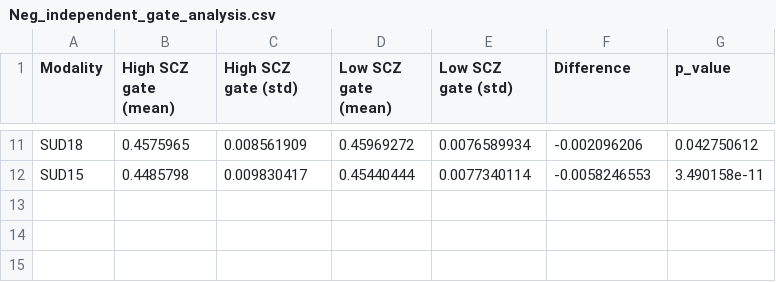
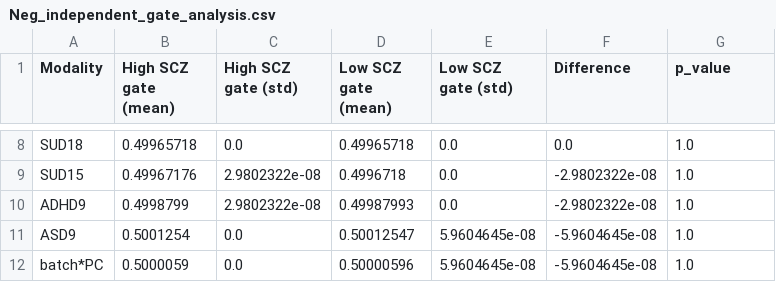
Before and after one commit to sil-pixel/Thesis, a CSV file: DCMFNet/Results/Importance Analysis/Neg_independent_gate_analysis.csv, drawn as a sheet; only a part is shown, gaps mark what is left out; addresses are those after the commit; the diff covers the shown part only; the diff names each change by its address in the sheet, - before the commit and + after, or states it on an @@ line.

```diff
--- a/DCMFNet/Results/Importance Analysis/Neg_independent_gate_analysis.csv
+++ b/DCMFNet/Results/Importance Analysis/Neg_independent_gate_analysis.csv
-B8 (High SCZ gate (mean)): 0.4575965
+B8 (High SCZ gate (mean)): 0.49965718
-C8 (High SCZ gate (std)): 0.008561909
+C8 (High SCZ gate (std)): 0.0
-D8 (Low SCZ gate (mean)): 0.45969272
+D8 (Low SCZ gate (mean)): 0.49965718
-E8 (Low SCZ gate (std)): 0.0076589934
+E8 (Low SCZ gate (std)): 0.0
-F8 (Difference): -0.002096206
+F8 (Difference): 0.0
-G8 (p_value): 0.042750612
+G8 (p_value): 1.0
-B9 (High SCZ gate (mean)): 0.4485798
+B9 (High SCZ gate (mean)): 0.49967176
-C9 (High SCZ gate (std)): 0.009830417
+C9 (High SCZ gate (std)): 2.9802322e-08
-D9 (Low SCZ gate (mean)): 0.45440444
+D9 (Low SCZ gate (mean)): 0.4996718
-E9 (Low SCZ gate (std)): 0.0077340114
+E9 (Low SCZ gate (std)): 0.0
-F9 (Difference): -0.0058246553
+F9 (Difference): -2.9802322e-08
-G9 (p_value): 3.490158e-11
+G9 (p_value): 1.0
+row 10: ADHD9 | 0.4998799 | 2.9802322e-08 | 0.49987993 | 0.0 | -2.9802322e-08 | 1.0
+row 11: ASD9 | 0.5001254 | 0.0 | 0.50012547 | 5.9604645e-08 | -5.9604645e-08 | 1.0
+row 12: batch*PC | 0.5000059 | 0.0 | 0.50000596 | 5.9604645e-08 | -5.9604645e-08 | 1.0
```
Also changed, not shown: 3 added rows, 6 removed rows and 18 edited cells elsewhere in this file, DCMFNet/Results/Importance Analysis/Neg_final_gate_analysis.csv, DCMFNet/Results/Importance Analysis/Neg_fused_gate_analysis.csv, 14 other files.
